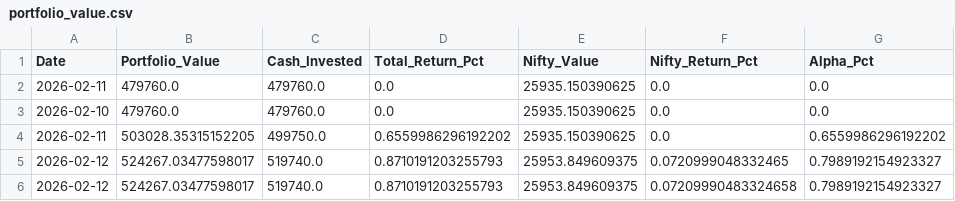
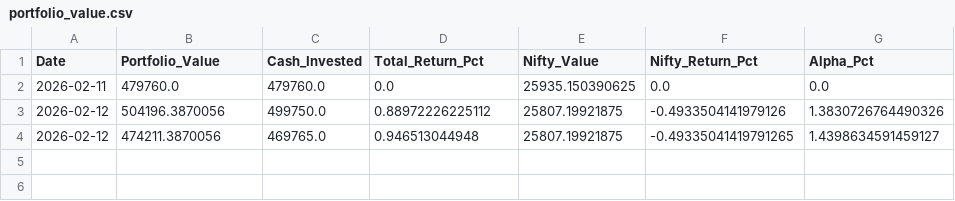
Before and after one commit to hitkarsh-singh/screener-tracker, a CSV file: data/portfolio_value.csv, drawn as a sheet; removed rows and columns are numbered as before the commit, all else as after; the diff names each change by its address in the sheet, - before the commit and + after, or states it on an @@ line.

```diff
--- a/data/portfolio_value.csv
+++ b/data/portfolio_value.csv
-row 3: 2026-02-10 | 479760.0 | 479760.0 | 0.0 | 25935.150390625 | 0.0 | 0.0
-row 4: 2026-02-11 | 503028.35315152205 | 499750.0 | 0.6559986296192202 | 25935.150390625 | 0.0 | 0.6559986296192202
-row 5: 2026-02-12 | 524267.03477598017 | 519740.0 | 0.8710191203255793 | 25953.849609375 | 0.0720999048332465 | 0.7989192154923327
-row 6: 2026-02-12 | 524267.03477598017 | 519740.0 | 0.8710191203255793 | 25953.849609375 | 0.07209990483324658 | 0.7989192154923327
+row 3: 2026-02-12 | 504196.3870056 | 499750.0 | 0.88972226225112 | 25807.19921875 | -0.4933504141979126 | 1.3830726764490326
+row 4: 2026-02-12 | 474211.3870056 | 469765.0 | 0.946513044948 | 25807.19921875 | -0.49335041419791265 | 1.4398634591459127
```
Also changed, not shown: data/current_holdings.csv, data/daily_changes.csv, 10 other files.
